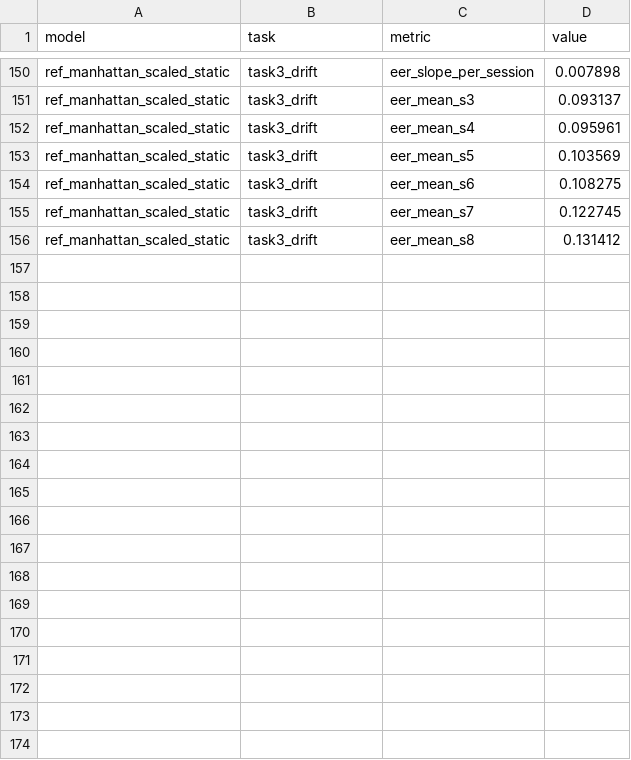
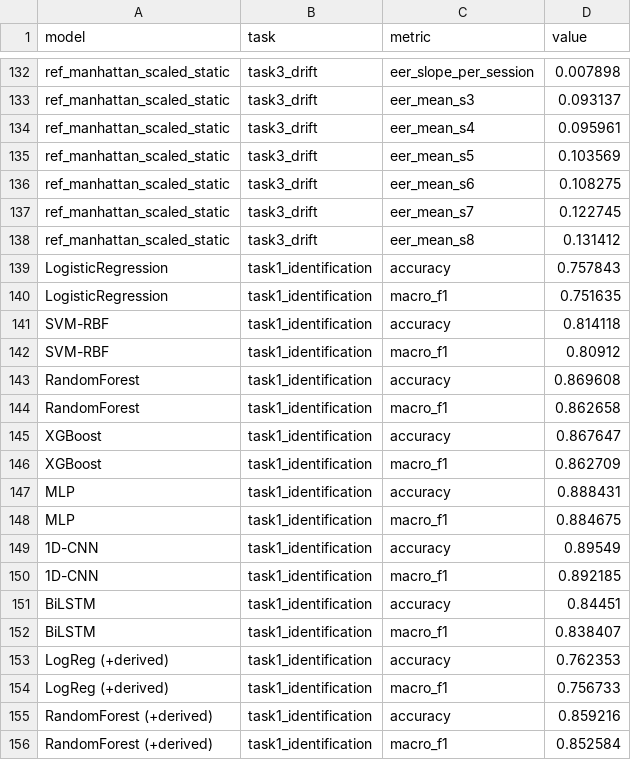
Before and after one commit to sgoel2be24-cyber/keystroke-dynamics-auth, a CSV file: results.csv, drawn as a sheet; only a part is shown, gaps mark what is left out; the diff covers the shown part only.

Commit message:
Task 1: train on sessions 1-6, test on 7-8 as the main split
- split.txt: TASK1_TRAIN_SESSIONS / TASK1_TEST_SESSIONS (Tasks 2-3 keep the paper's 1-4 / 5-8)
- Task 1 notebook rerun: 1D-CNN 89.5% (was 85.7% on the paper split)
- Demo CNN retrained on the new split (89.5%); header and Tab A text updated
- experiments/task1_split_comparison: paper split and test-on-6-7 runs (94.7%)
- .gitignore: the ~1 GB Random Forest saved by the notebook

```diff
--- a/results.csv
+++ b/results.csv
@@ -156 +138,19 @@ ref_manhattan_scaled_static,task3_drift,eer_mean_s7,0.122745
 ref_manhattan_scaled_static,task3_drift,eer_mean_s8,0.131412
+LogisticRegression,task1_identification,accuracy,0.757843
+LogisticRegression,task1_identification,macro_f1,0.751635
+SVM-RBF,task1_identification,accuracy,0.814118
+SVM-RBF,task1_identification,macro_f1,0.80912
+RandomForest,task1_identification,accuracy,0.869608
+RandomForest,task1_identification,macro_f1,0.862658
+XGBoost,task1_identification,accuracy,0.867647
+XGBoost,task1_identification,macro_f1,0.862709
+MLP,task1_identification,accuracy,0.888431
+MLP,task1_identification,macro_f1,0.884675
+1D-CNN,task1_identification,accuracy,0.89549
+1D-CNN,task1_identification,macro_f1,0.892185
+BiLSTM,task1_identification,accuracy,0.84451
+BiLSTM,task1_identification,macro_f1,0.838407
+LogReg (+derived),task1_identification,accuracy,0.762353
+LogReg (+derived),task1_identification,macro_f1,0.756733
+RandomForest (+derived),task1_identification,accuracy,0.859216
+RandomForest (+derived),task1_identification,macro_f1,0.852584
```
Also changed, not shown: 18 removed rows elsewhere in this file, 19 other files.
